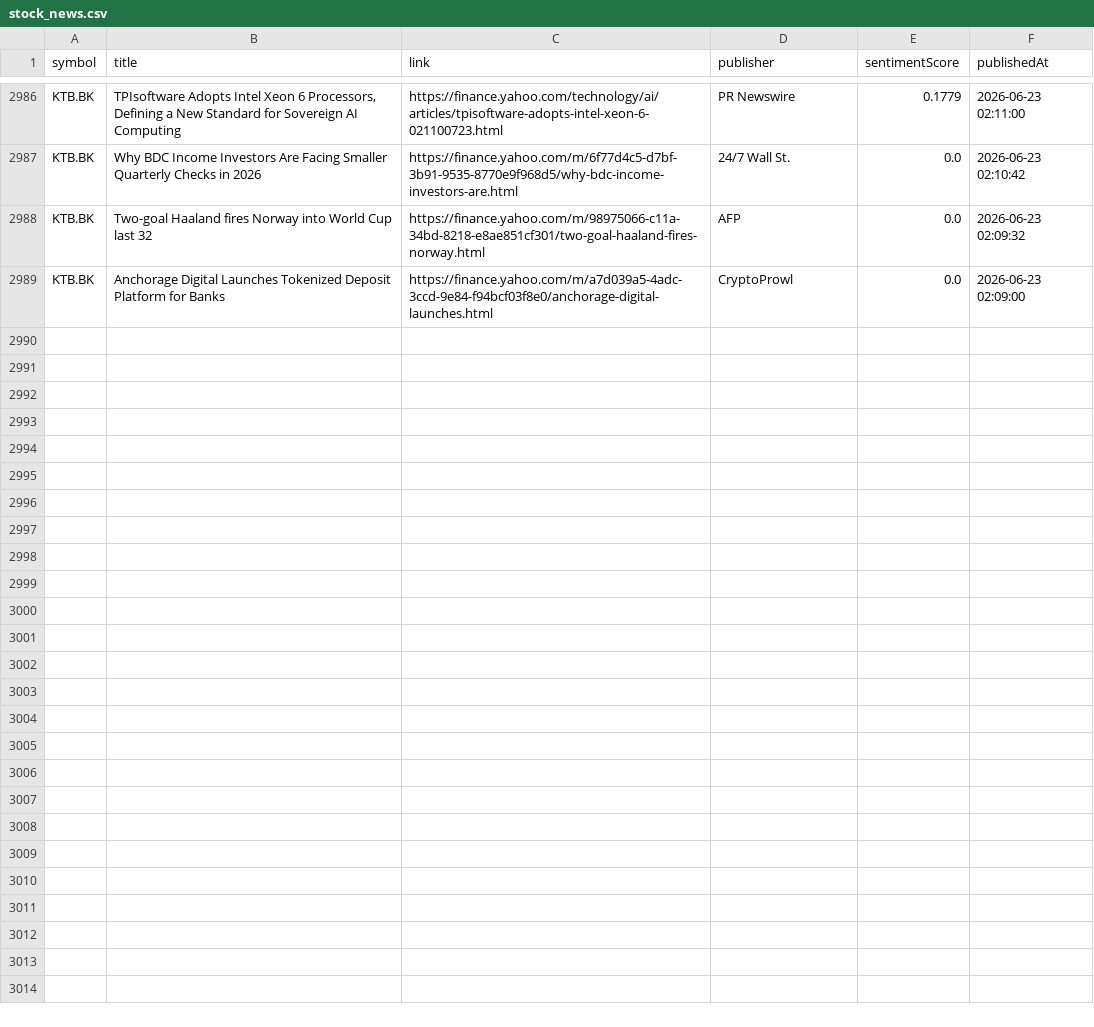
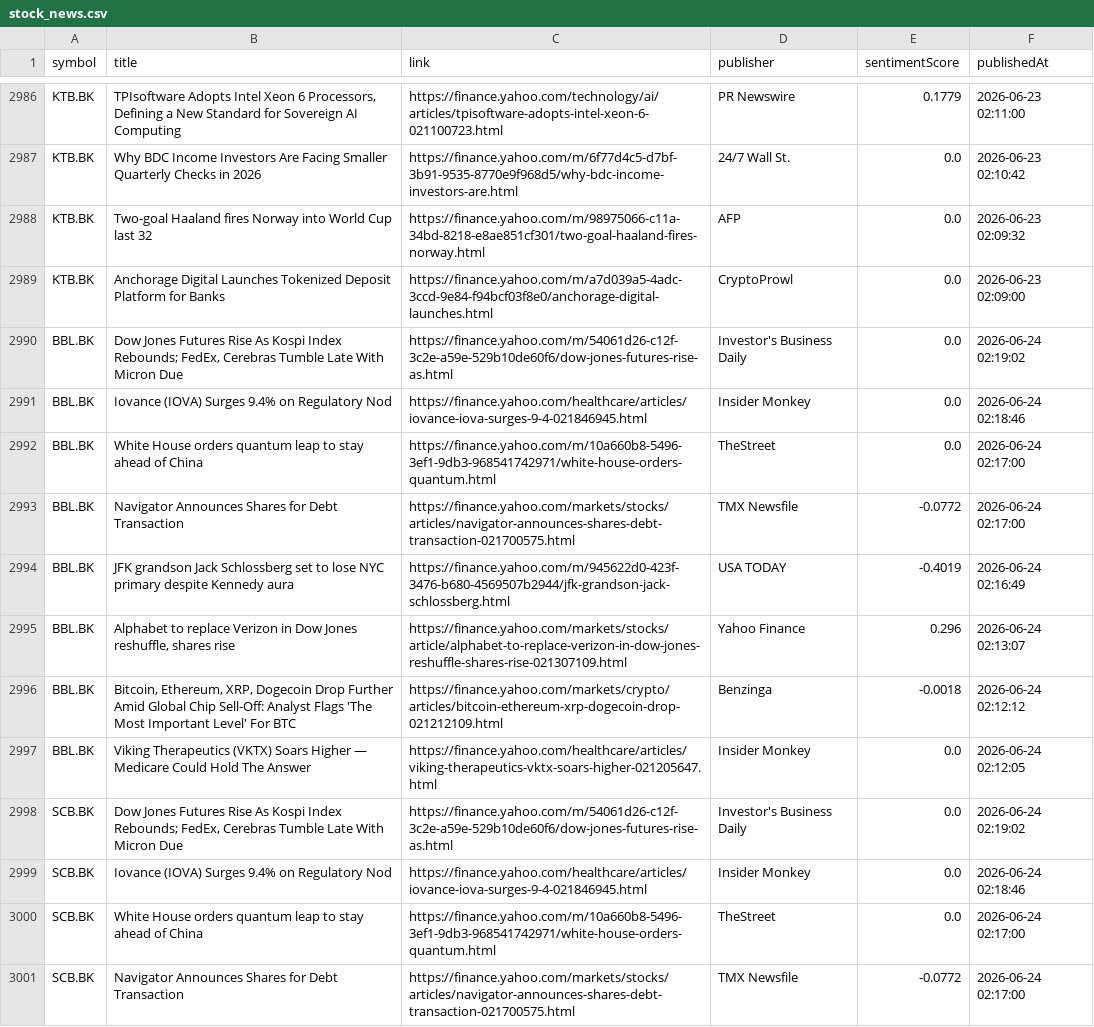
Before and after one commit to Narinthon-B/Finance-market, a CSV file: files/stock_news.csv, drawn as a sheet; only a part is shown, gaps mark what is left out; the diff covers the shown part only.

```diff
--- a/files/stock_news.csv
+++ b/files/stock_news.csv
@@ -2989 +2989,13 @@ KTB.BK,Two-goal Haaland fires Norway into World Cup last 32,https://finance.yaho
 KTB.BK,Anchorage Digital Launches Tokenized Deposit Platform for Banks,https://finance.yahoo.com/m/a7d039a5-4adc-3ccd-9e84-f94bcf03f8e0/anchorage-digital-launches.html,CryptoProwl,0.0,2026-06-23 02:09:00
+BBL.BK,"Dow Jones Futures Rise As Kospi Index Rebounds; FedEx, Cerebras Tumble Late With Micron Due",https://finance.yahoo.com/m/54061d26-c12f-3c2e-a59e-529b10de60f6/dow-jones-futures-rise-as.html,Investor's Business Daily,0.0,2026-06-24 02:19:02
+BBL.BK,Iovance (IOVA) Surges 9.4% on Regulatory Nod,https://finance.yahoo.com/healthcare/articles/iovance-iova-surges-9-4-021846945.html,Insider Monkey,0.0,2026-06-24 02:18:46
+BBL.BK,White House orders quantum leap to stay ahead of China,https://finance.yahoo.com/m/10a660b8-5496-3ef1-9db3-968541742971/white-house-orders-quantum.html,TheStreet,0.0,2026-06-24 02:17:00
+BBL.BK,Navigator Announces Shares for Debt Transaction,https://finance.yahoo.com/markets/stocks/articles/navigator-announces-shares-debt-transaction-021700575.html,TMX Newsfile,-0.0772,2026-06-24 02:17:00
+BBL.BK,JFK grandson Jack Schlossberg set to lose NYC primary despite Kennedy aura,https://finance.yahoo.com/m/945622d0-423f-3476-b680-4569507b2944/jfk-grandson-jack-schlossberg.html,USA TODAY,-0.4019,2026-06-24 02:16:49
+BBL.BK,"Alphabet to replace Verizon in Dow Jones reshuffle, shares rise",https://finance.yahoo.com/markets/stocks/article/alphabet-to-replace-verizon-in-dow-jones-reshuffle-shares-rise-021307109.html,Yahoo Finance,0.296,2026-06-24 02:13:07
+BBL.BK,"Bitcoin, Ethereum, XRP, Dogecoin Drop Further Amid Global Chip Sell-Off: Analyst Flags 'The Most Important Level' For BTC",https://finance.yahoo.com/markets/crypto/articles/bitcoin-ethereum-xrp-dogecoin-drop-021212109.html,Benzinga,-0.0018,2026-06-24 02:12:12
+BBL.BK,Viking Therapeutics (VKTX) Soars Higher — Medicare Could Hold The Answer,https://finance.yahoo.com/healthcare/articles/viking-therapeutics-vktx-soars-higher-021205647.html,Insider Monkey,0.0,2026-06-24 02:12:05
+SCB.BK,"Dow Jones Futures Rise As Kospi Index Rebounds; FedEx, Cerebras Tumble Late With Micron Due",https://finance.yahoo.com/m/54061d26-c12f-3c2e-a59e-529b10de60f6/dow-jones-futures-rise-as.html,Investor's Business Daily,0.0,2026-06-24 02:19:02
+SCB.BK,Iovance (IOVA) Surges 9.4% on Regulatory Nod,https://finance.yahoo.com/healthcare/articles/iovance-iova-surges-9-4-021846945.html,Insider Monkey,0.0,2026-06-24 02:18:46
+SCB.BK,White House orders quantum leap to stay ahead of China,https://finance.yahoo.com/m/10a660b8-5496-3ef1-9db3-968541742971/white-house-orders-quantum.html,TheStreet,0.0,2026-06-24 02:17:00
+SCB.BK,Navigator Announces Shares for Debt Transaction,https://finance.yahoo.com/markets/stocks/articles/navigator-announces-shares-debt-transaction-021700575.html,TMX Newsfile,-0.0772,2026-06-24 02:17:00
```
Also changed, not shown: 12 added rows elsewhere in this file, files/stock_prices.csv.
